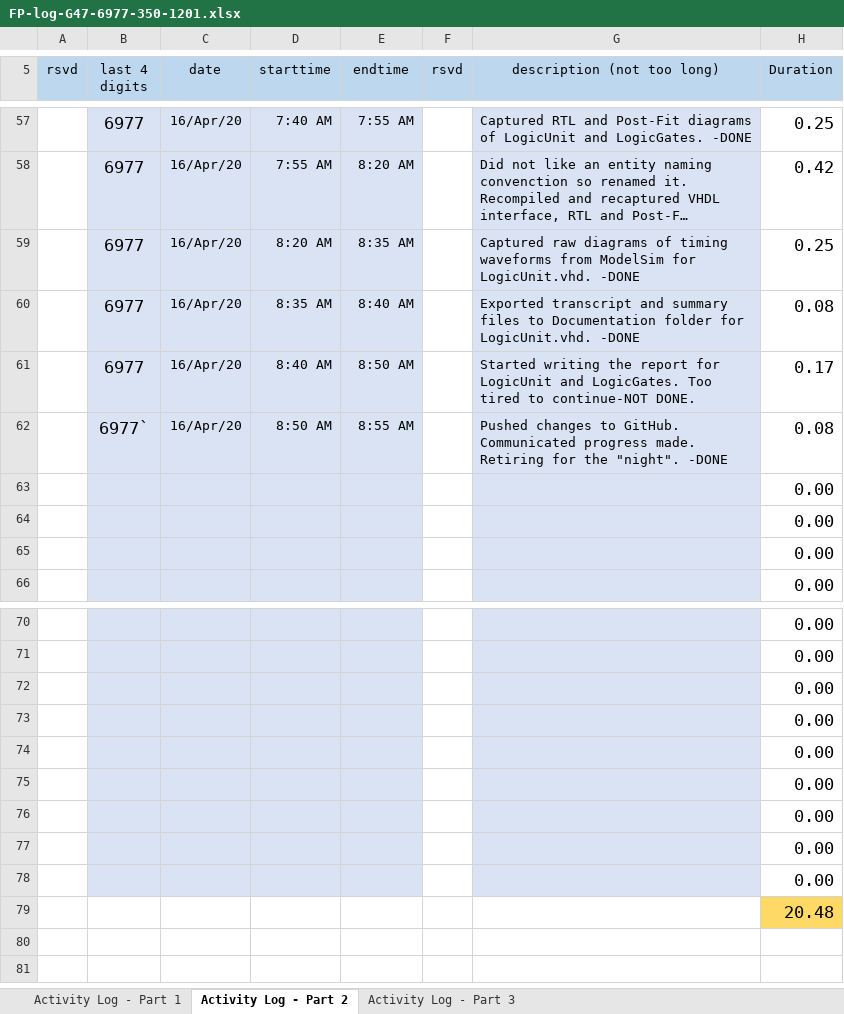
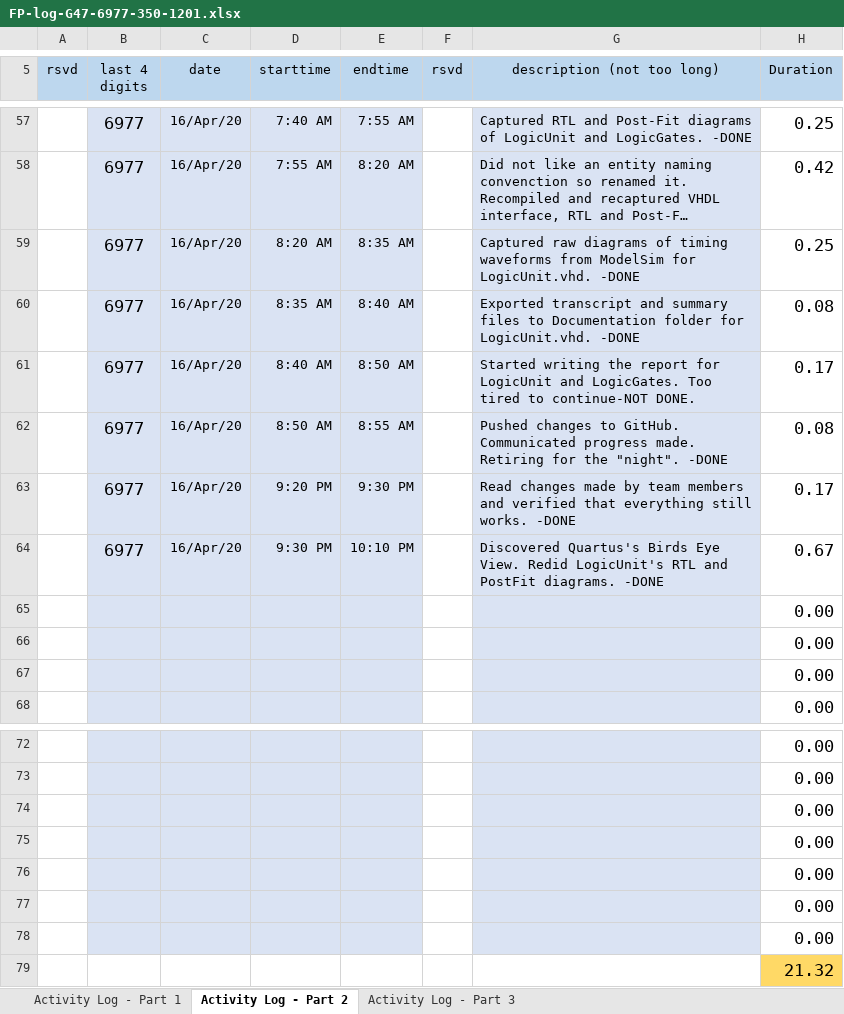
Before and after one commit to cjinn/ensc350-finalprojectpart2, an Excel workbook: ExU/Documentation/FP-log-G47-6977-350-1201.xlsx, sheet Activity Log - Part 2, drawn as a sheet; only a part is shown, gaps mark what is left out; long unchanged cells end in …; values as stored, in another font and other column widths than the file's, no borders; conditional formats not drawn; removed rows and columns are numbered as before the commit, all else as after; the diff names each change by its address in the sheet, - before the commit and + after, or states it on an @@ line.

Commit message:
Discovered Quartus' bird's eye view. Recaptured diagrams for LogicUnit

```diff
--- a/ExU/Documentation/FP-log-G47-6977-350-1201.xlsx (sheet Activity Log - Part 2)
+++ b/ExU/Documentation/FP-log-G47-6977-350-1201.xlsx (sheet Activity Log - Part 2)
-B62 (last 4 digits): 6977`
+B62 (last 4 digits): 6977
+row 63:  | 6977 | 16/Apr/20 | 9:20 PM | 9:30 PM |  | Read changes made by team members and verified that everything still works. -DONE | 0.17
+row 64:  | 6977 | 16/Apr/20 | 9:30 PM | 10:10 PM |  | Discovered Quartus's Birds Eye View. Redid LogicUnit's RTL and PostFit diagrams. -DONE | 0.67
-B79:E79 fill: #DAE3F3
+B79:E79 fill: none
-G79 fill: #DAE3F3
+G79 fill: none
-H79 (Duration): 0.00
+H79 (Duration): 21.32
-H79 fill: none
+H79 fill: #FFD966
-row 78:  |  |  |  |  |  |  | 0.00
-row 79:  |  |  |  |  |  |  | 20.48
```
Also changed, not shown: formulas that keep their value, 15 other files.
